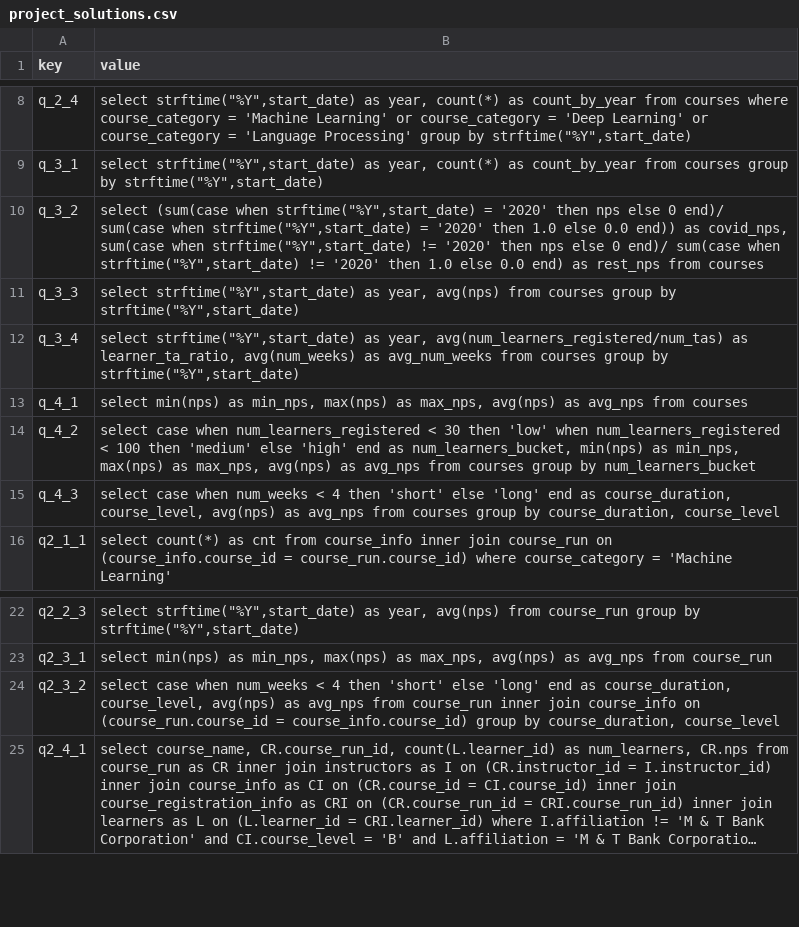
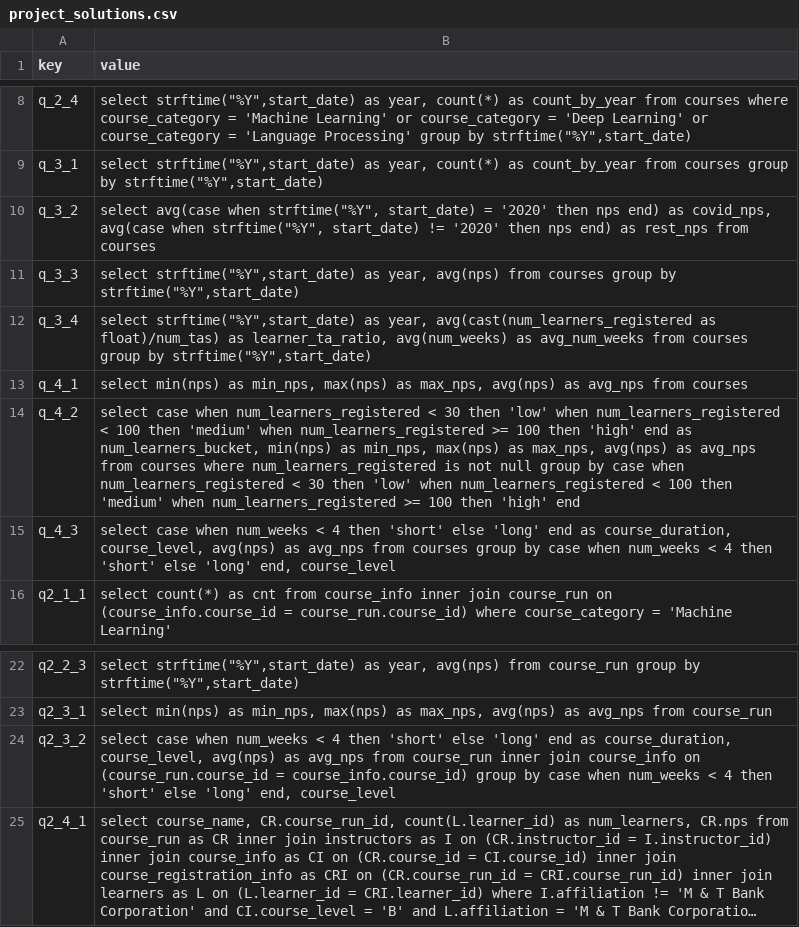
Before and after one commit to uplimit/course-intermediate-sql, a CSV file: sql_course/data/project_solutions.csv, drawn as a sheet; only a part is shown, gaps mark what is left out; long unchanged cells end in …; the diff names each change by its address in the sheet, - before the commit and + after, or states it on an @@ line.

Commit message:
incorporating changes to reflect some course content updates

```diff
--- a/sql_course/data/project_solutions.csv
+++ b/sql_course/data/project_solutions.csv
-B10 (value): select (sum(case when strftime("%Y",start_date) = '2020' then nps else 0 end)/ sum(case when strftime("%Y",start_date) = '2020' then 1.0 else 0.0 end)) as covid_nps, sum(case when strftime("%Y",start_date) != '2020' then nps else 0 end)/ sum(case when strftime("%Y",start_date) != '2020' then 1.0 else 0.0 end) as…
+B10 (value): select avg(case when strftime("%Y", start_date) = '2020' then nps end) as covid_nps, avg(case when strftime("%Y", start_date) != '2020' then nps end) as…
-B12 (value): …as year, avg(num_learners_registered/num_tas) as learner_ta_ratio,…
+B12 (value): …as year, avg(cast(num_learners_registered as float)/num_tas) as learner_ta_ratio,…
-B14 (value): …then 'medium' else 'high' end as num_learners_bucket, min(nps) as min_nps, max(nps) as max_nps, avg(nps) as avg_nps from courses group by num_learners_bucket
+B14 (value): …then 'medium' when num_learners_registered >= 100 then 'high' end as num_learners_bucket, min(nps) as min_nps, max(nps) as max_nps, avg(nps) as avg_nps from courses where num_learners_registered is not null group by case when num_learners_registered < 30 then 'low' when num_learners_registered < 100 then 'medium' when num_learners_registered >= 100 then 'high' end
-B15 (value): …group by course_duration, course_level
+B15 (value): …group by case when num_weeks < 4 then 'short' else 'long' end, course_level
-B24 (value): …group by course_duration, course_level
+B24 (value): …group by case when num_weeks < 4 then 'short' else 'long' end, course_level
```
